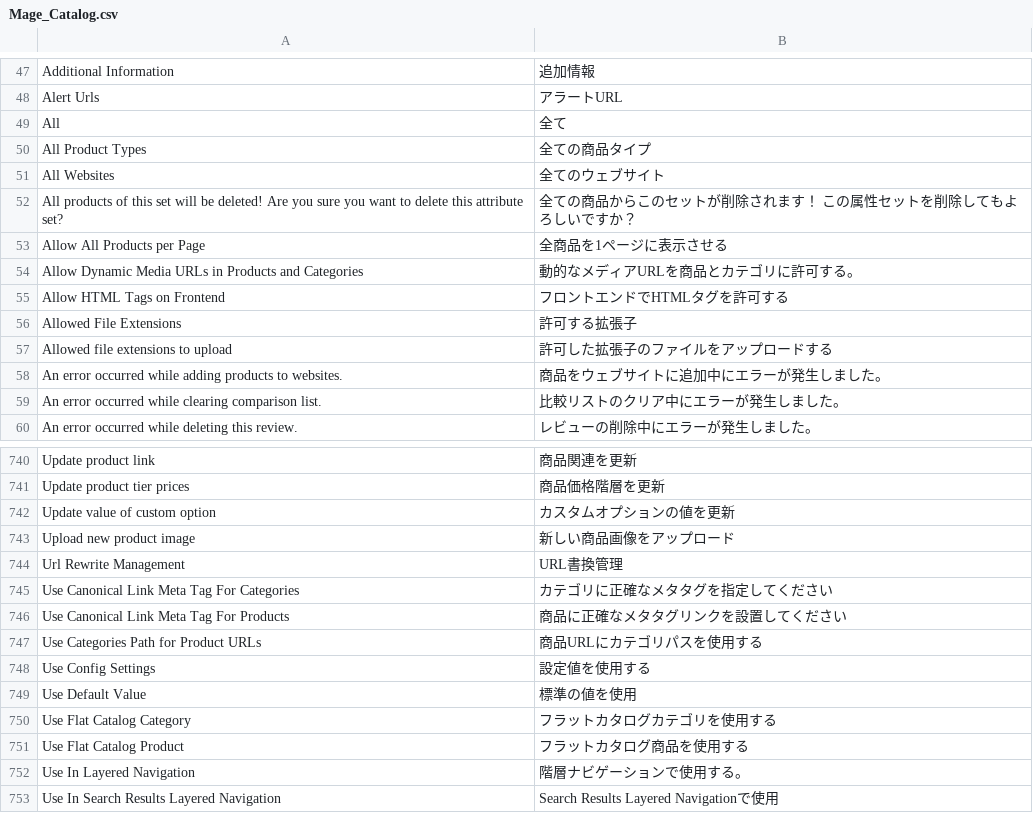
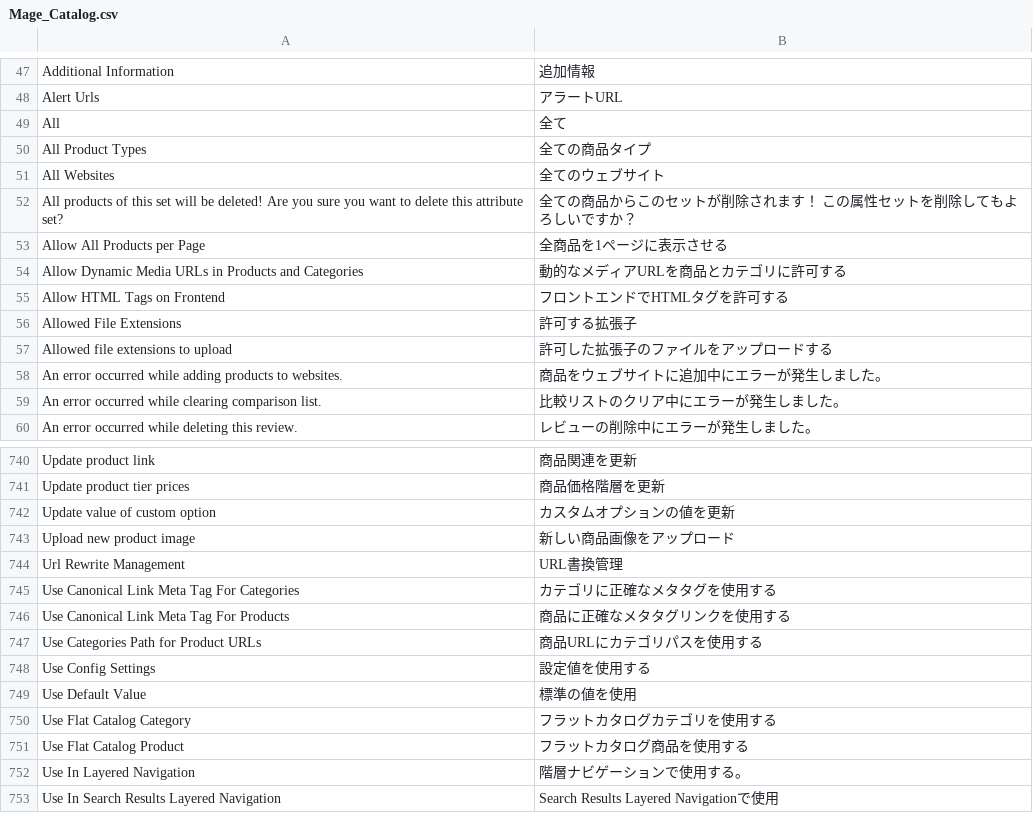
Before and after one commit to HirokazuNishi/Magento-Japanese-Translation, a CSV file: ja_JP/Mage_Catalog.csv, drawn as a sheet; only a part is shown, gaps mark what is left out.

Commit message:
modified:   ja_JP/Mage_Catalog.csv 	modified:   ja_JP/Mage_Downloadable.csv

```diff
--- a/ja_JP/Mage_Catalog.csv
+++ b/ja_JP/Mage_Catalog.csv
@@ -53,3 +53,3 @@
 "Allow All Products per Page","全商品を1ページに表示させる"
-"Allow Dynamic Media URLs in Products and Categories","動的なメディアURLを商品とカテゴリに許可する。"
+"Allow Dynamic Media URLs in Products and Categories","動的なメディアURLを商品とカテゴリに許可する"
 "Allow HTML Tags on Frontend","フロントエンドでHTMLタグを許可する"
@@ -744,4 +744,4 @@
 "Url Rewrite Management","URL書換管理"
-"Use Canonical Link Meta Tag For Categories","カテゴリに正確なメタタグを指定してください"
-"Use Canonical Link Meta Tag For Products","商品に正確なメタタグリンクを設置してください"
+"Use Canonical Link Meta Tag For Categories","カテゴリに正確なメタタグを使用する"
+"Use Canonical Link Meta Tag For Products","商品に正確なメタタグリンクを使用する"
 "Use Categories Path for Product URLs","商品URLにカテゴリパスを使用する"
```
Also changed, not shown: ja_JP/Mage_Downloadable.csv.
